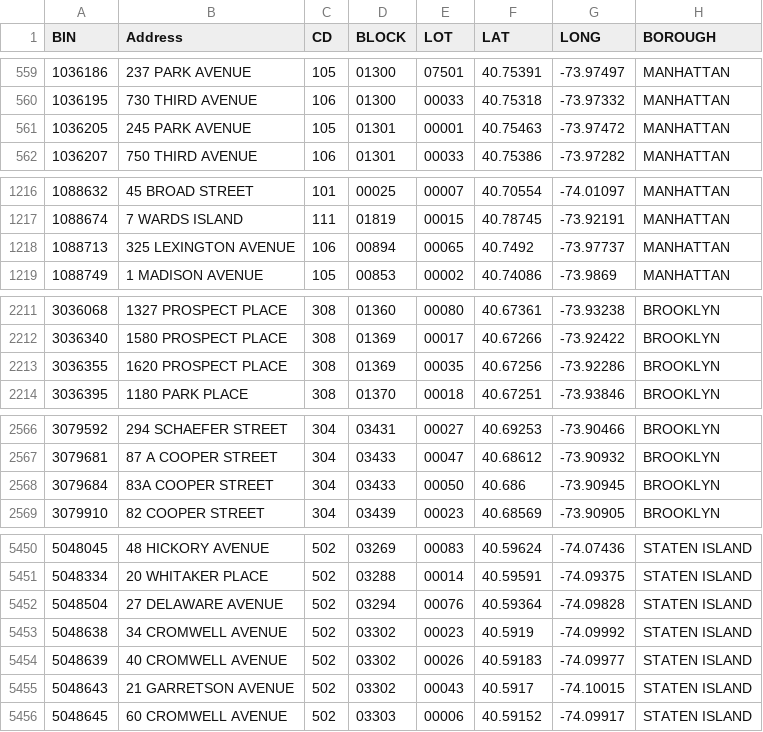
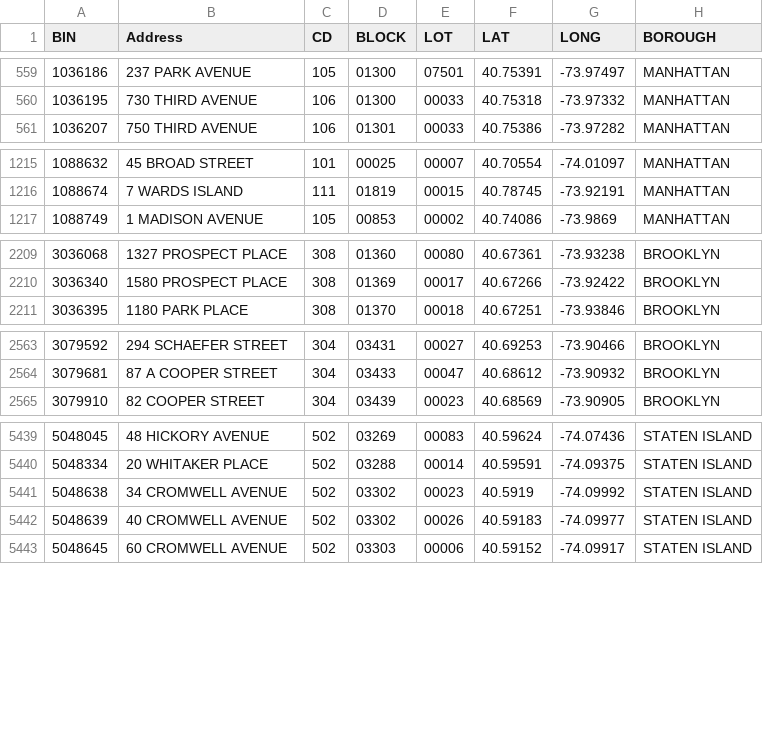
Before and after one commit to NYCDOB/SiteSafety_V2, a CSV file: data/CSC_RouteList.csv, drawn as a sheet; only a part is shown, gaps mark what is left out; the diff covers the shown part only.

```diff
--- a/data/CSC_RouteList.csv
+++ b/data/CSC_RouteList.csv
@@ -560,3 +560,2 @@ BIN,Address,CD,BLOCK,LOT,LAT,LONG,BOROUGH
 1036195,730 THIRD AVENUE,106,01300,00033,40.75318,-73.97332,MANHATTAN
-1036205,245 PARK AVENUE,105,01301,00001,40.75463,-73.97472,MANHATTAN
 1036207,750 THIRD AVENUE,106,01301,00033,40.75386,-73.97282,MANHATTAN
@@ -1217,3 +1216,2 @@ BIN,Address,CD,BLOCK,LOT,LAT,LONG,BOROUGH
 1088674,7 WARDS ISLAND,111,01819,00015,40.78745,-73.92191,MANHATTAN
-1088713,325 LEXINGTON AVENUE,106,00894,00065,40.7492,-73.97737,MANHATTAN
 1088749,1 MADISON AVENUE,105,00853,00002,40.74086,-73.9869,MANHATTAN
@@ -2212,3 +2210,2 @@ BIN,Address,CD,BLOCK,LOT,LAT,LONG,BOROUGH
 3036340,1580 PROSPECT PLACE,308,01369,00017,40.67266,-73.92422,BROOKLYN
-3036355,1620 PROSPECT PLACE,308,01369,00035,40.67256,-73.92286,BROOKLYN
 3036395,1180 PARK PLACE,308,01370,00018,40.67251,-73.93846,BROOKLYN
@@ -2567,3 +2564,2 @@ BIN,Address,CD,BLOCK,LOT,LAT,LONG,BOROUGH
 3079681,87 A COOPER STREET,304,03433,00047,40.68612,-73.90932,BROOKLYN
-3079684,83A COOPER STREET,304,03433,00050,40.686,-73.90945,BROOKLYN
 3079910,82 COOPER STREET,304,03439,00023,40.68569,-73.90905,BROOKLYN
@@ -5451,6 +5440,4 @@ BIN,Address,CD,BLOCK,LOT,LAT,LONG,BOROUGH
 5048334,20 WHITAKER PLACE,502,03288,00014,40.59591,-74.09375,STATEN ISLAND
-5048504,27 DELAWARE AVENUE,502,03294,00076,40.59364,-74.09828,STATEN ISLAND
 5048638,34 CROMWELL AVENUE,502,03302,00023,40.5919,-74.09992,STATEN ISLAND
 5048639,40 CROMWELL AVENUE,502,03302,00026,40.59183,-74.09977,STATEN ISLAND
-5048643,21 GARRETSON AVENUE,502,03302,00043,40.5917,-74.10015,STATEN ISLAND
 5048645,60 CROMWELL AVENUE,502,03303,00006,40.59152,-74.09917,STATEN ISLAND
```
Also changed, not shown: 7 removed rows elsewhere in this file, 1 other file.
